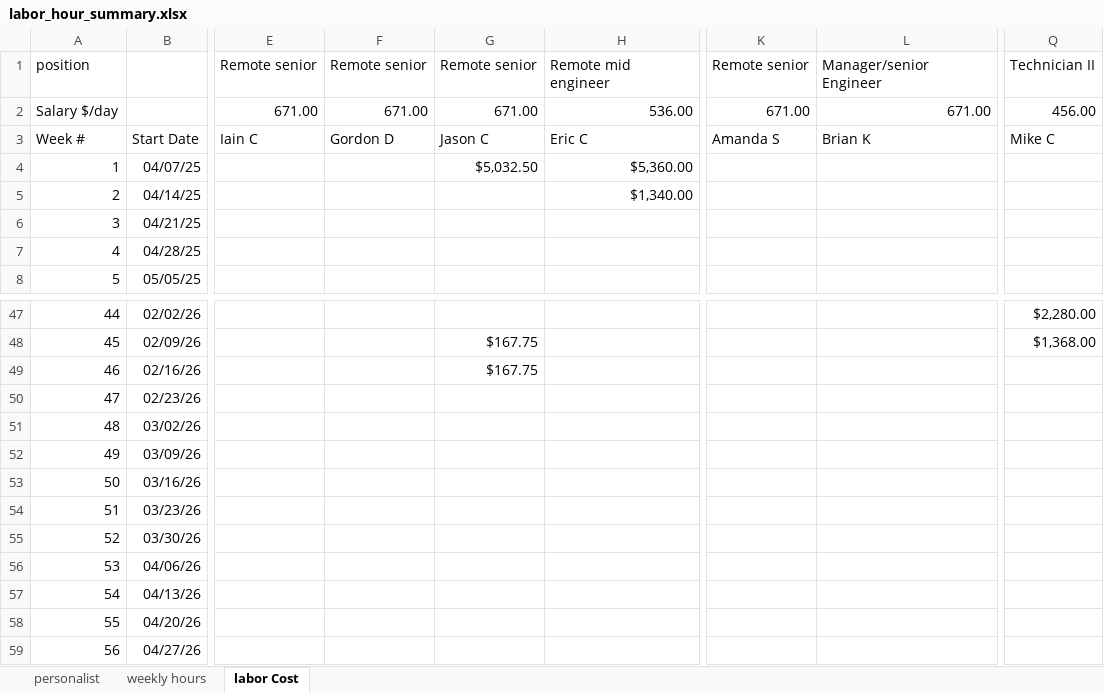
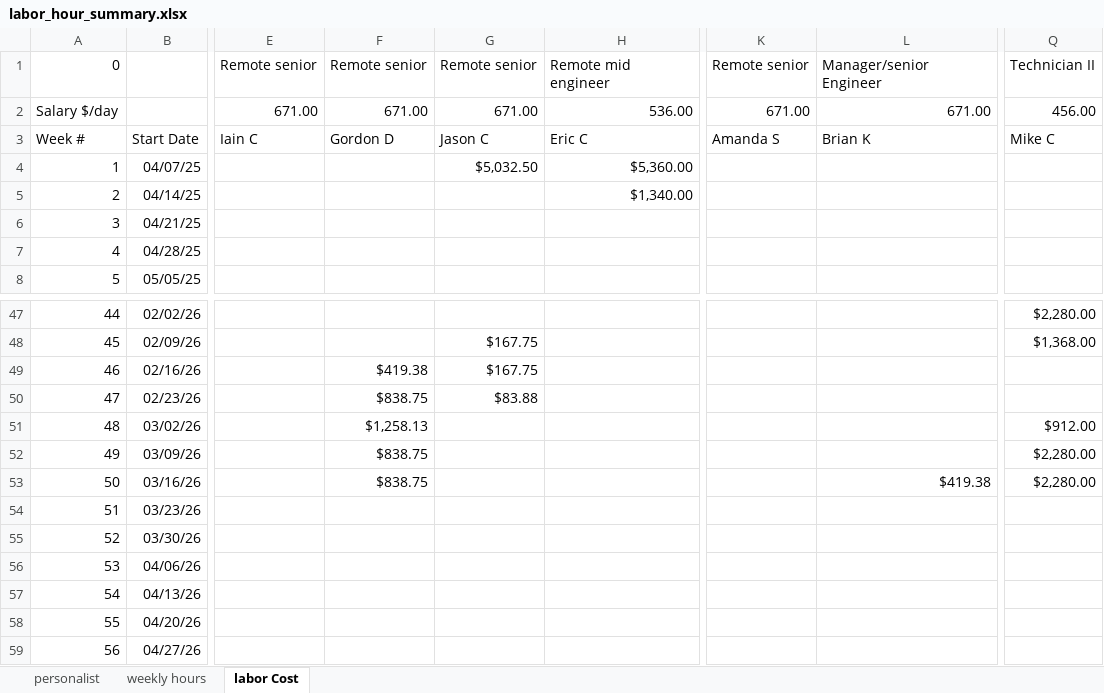
Before and after one commit to xiaosongchen1977/geo-project-tracker-ohio2025, an Excel workbook: labor_hour_summary.xlsx, sheet labor Cost, drawn as a sheet; only a part is shown, gaps mark what is left out; values as stored, in another font and other column widths than the file's, no borders; the diff names each change by its address in the sheet, - before the commit and + after, or states it on an @@ line.

```diff
--- a/labor_hour_summary.xlsx (sheet labor Cost)
+++ b/labor_hour_summary.xlsx (sheet labor Cost)
-A1: position
+A1: 0
-F49: (empty)
+F49: $419.38
-F50: (empty)
+F50: $838.75
-G50: (empty)
+G50: $83.88
-F51: (empty)
+F51: $1,258.13
-Q51: (empty)
+Q51: $912.00
-F52:F53: (empty)
+F52:F53: $838.75
-Q52:Q53: (empty)
+Q52:Q53: $2,280.00
-L53: (empty)
+L53: $419.38
```
Also changed, not shown: sheet weekly hours, sheet personalist.
